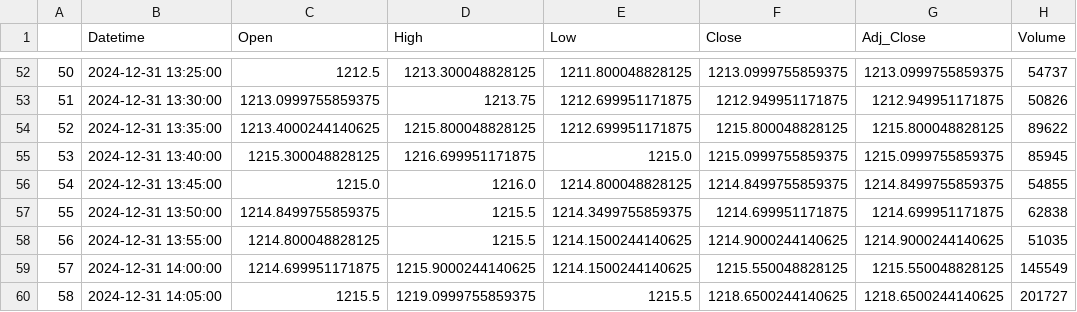
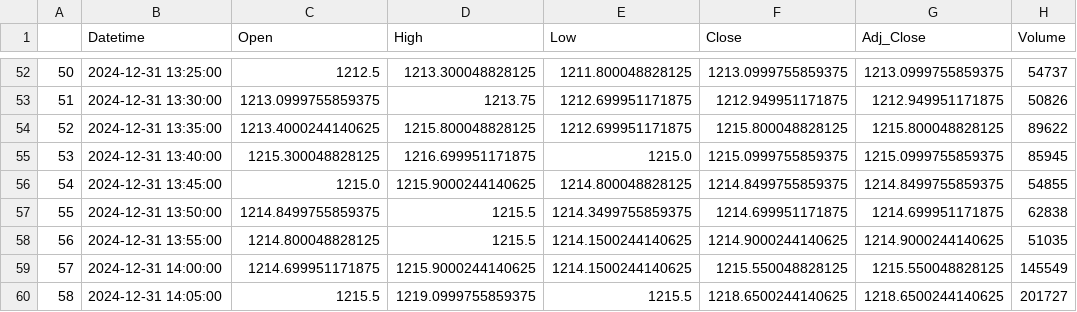
Before and after one commit to chiragpalan/stock_datamanagement, a CSV file: temp_csvs/RELIANCE_NS.csv, drawn as a sheet; only a part is shown, gaps mark what is left out.

Commit message:
Update CSV files with new stock data

```diff
--- a/temp_csvs/RELIANCE_NS.csv
+++ b/temp_csvs/RELIANCE_NS.csv
@@ -55,3 +55,3 @@
 53,2024-12-31 13:40:00,1215.300048828125,1216.699951171875,1215.0,1215.0999755859375,1215.0999755859375,85945
-54,2024-12-31 13:45:00,1215.0,1216.0,1214.800048828125,1214.8499755859375,1214.8499755859375,54855
+54,2024-12-31 13:45:00,1215.0,1215.9000244140625,1214.800048828125,1214.8499755859375,1214.8499755859375,54855
 55,2024-12-31 13:50:00,1214.8499755859375,1215.5,1214.3499755859375,1214.699951171875,1214.699951171875,62838
```
Also changed, not shown: temp_csvs/INFY_NS.csv, temp_csvs/TCS_NS.csv.
